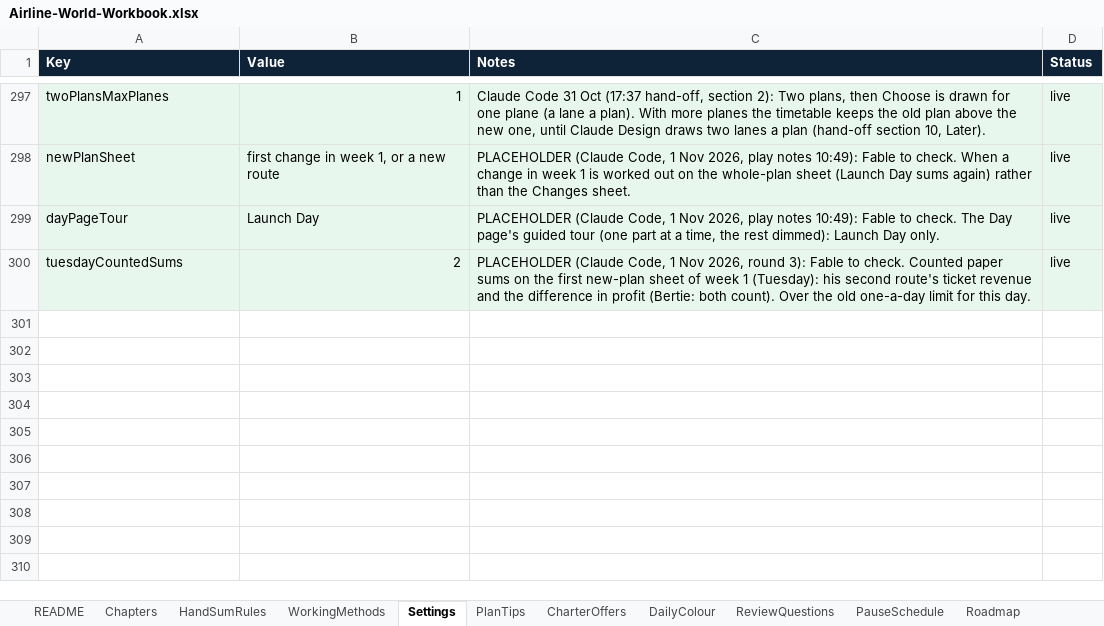
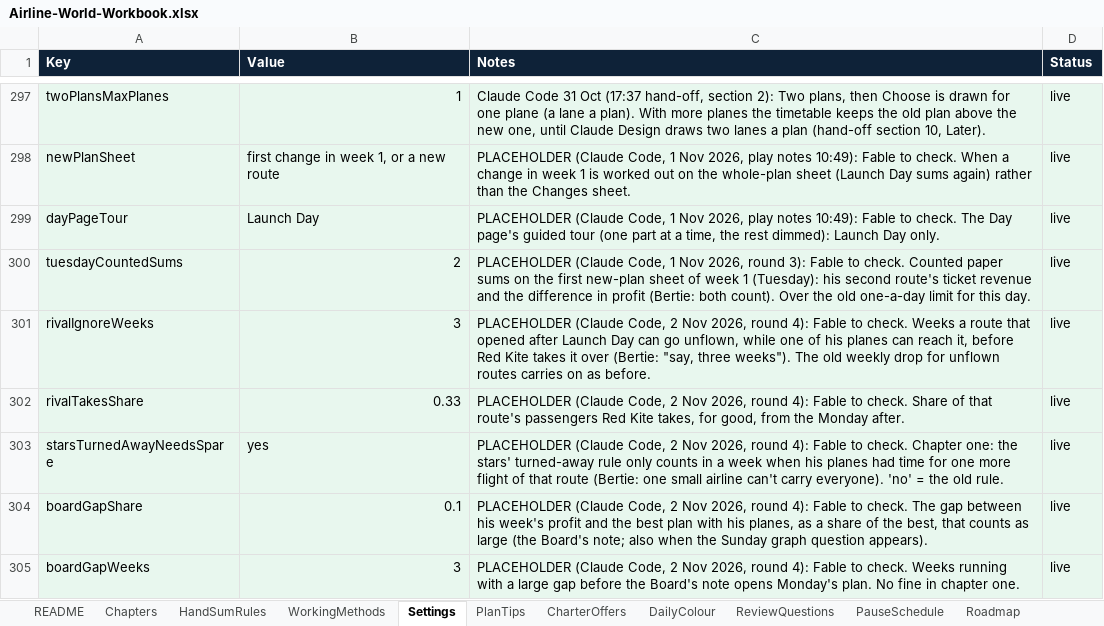
Before and after one commit to bertieharris2-cpu/Airline-Simulator-Maths-Game, an Excel workbook: data/Airline-World-Workbook.xlsx, sheet Settings, drawn as a sheet; only a part is shown, gaps mark what is left out; values as stored, in another font and other column widths than the file's, no borders; the diff names each change by its address in the sheet, - before the commit and + after, or states it on an @@ line.

```diff
--- a/data/Airline-World-Workbook.xlsx (sheet Settings)
+++ b/data/Airline-World-Workbook.xlsx (sheet Settings)
+row 301: rivalIgnoreWeeks | 3 | PLACEHOLDER (Claude Code, 2 Nov 2026, round 4): Fable to check. Weeks a route that opened after Launch Day can go unflown, while one of his planes can reach it, before Red Kite takes it over (Bertie: "say, three weeks"). The old weekly drop for unflown routes carries on as before. | live
+row 302: rivalTakesShare | 0.33 | PLACEHOLDER (Claude Code, 2 Nov 2026, round 4): Fable to check. Share of that route's passengers Red Kite takes, for good, from the Monday after. | live
+row 303: starsTurnedAwayNeedsSpare | yes | PLACEHOLDER (Claude Code, 2 Nov 2026, round 4): Fable to check. Chapter one: the stars' turned-away rule only counts in a week when his planes had time for one more flight of that route (Bertie: one small airline can't carry everyone). 'no' = the old rule. | live
+row 304: boardGapShare | 0.1 | PLACEHOLDER (Claude Code, 2 Nov 2026, round 4): Fable to check. The gap between his week's profit and the best plan with his planes, as a share of the best, that counts as large (the Board's note; also when the Sunday graph question appears). | live
+row 305: boardGapWeeks | 3 | PLACEHOLDER (Claude Code, 2 Nov 2026, round 4): Fable to check. Weeks running with a large gap before the Board's note opens Monday's plan. No fine in chapter one. | live
```
Also changed, not shown: sheet ScreenText, sheet README, 15 other files.
